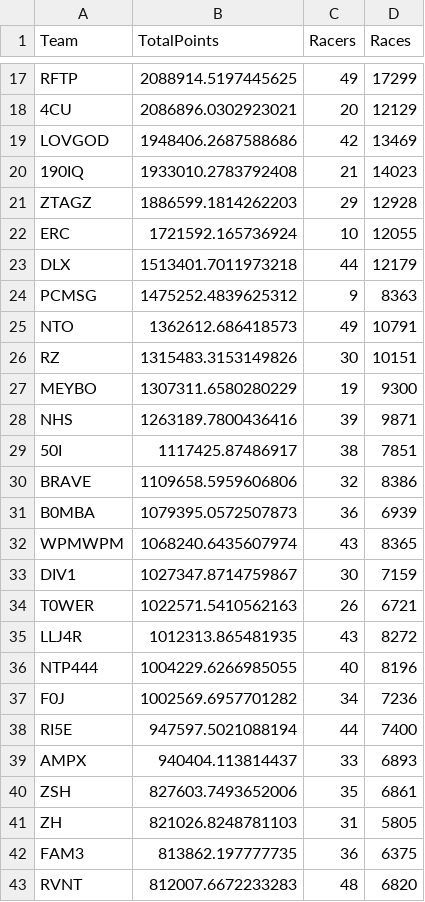
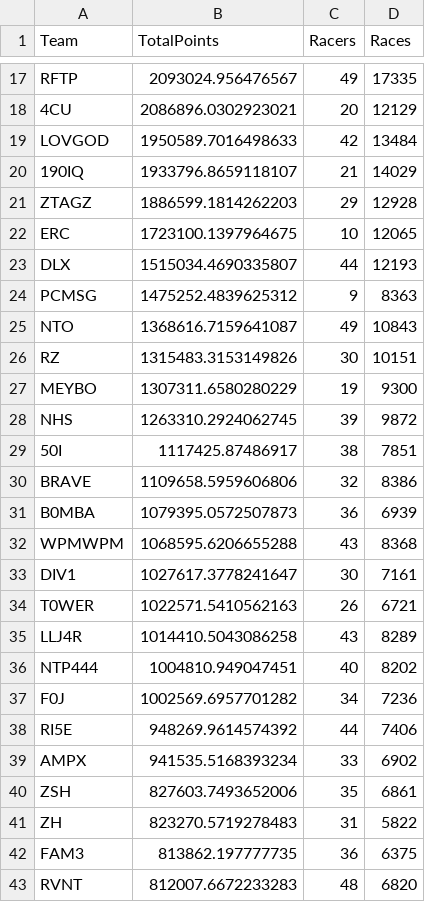
Before and after one commit to theoneitrox/nitrotypelb, a CSV file: csv_archive/nitrotype_team_leaderboard_20250326.csv, drawn as a sheet; only a part is shown, gaps mark what is left out; the diff covers the shown part only; the diff names each change by its address in the sheet, - before the commit and + after, or states it on an @@ line.

```diff
--- a/csv_archive/nitrotype_team_leaderboard_20250326.csv
+++ b/csv_archive/nitrotype_team_leaderboard_20250326.csv
-B17 (TotalPoints): 2088914.5197445625
+B17 (TotalPoints): 2093024.956476567
-D17 (Races): 17299
+D17 (Races): 17335
-B19 (TotalPoints): 1948406.2687588686
+B19 (TotalPoints): 1950589.7016498633
-D19 (Races): 13469
+D19 (Races): 13484
-B20 (TotalPoints): 1933010.2783792408
+B20 (TotalPoints): 1933796.8659118107
-D20 (Races): 14023
+D20 (Races): 14029
-B22 (TotalPoints): 1721592.165736924
+B22 (TotalPoints): 1723100.1397964675
-D22 (Races): 12055
+D22 (Races): 12065
-B23 (TotalPoints): 1513401.7011973218
+B23 (TotalPoints): 1515034.4690335807
-D23 (Races): 12179
+D23 (Races): 12193
-B25 (TotalPoints): 1362612.686418573
+B25 (TotalPoints): 1368616.7159641087
-D25 (Races): 10791
+D25 (Races): 10843
-B28 (TotalPoints): 1263189.7800436416
+B28 (TotalPoints): 1263310.2924062745
-D28 (Races): 9871
+D28 (Races): 9872
-B32 (TotalPoints): 1068240.6435607974
+B32 (TotalPoints): 1068595.6206655288
-D32 (Races): 8365
+D32 (Races): 8368
-B33 (TotalPoints): 1027347.8714759867
+B33 (TotalPoints): 1027617.3778241647
-D33 (Races): 7159
+D33 (Races): 7161
-B35 (TotalPoints): 1012313.865481935
+B35 (TotalPoints): 1014410.5043086258
-D35 (Races): 8272
+D35 (Races): 8289
-B36 (TotalPoints): 1004229.6266985055
+B36 (TotalPoints): 1004810.949047451
-D36 (Races): 8196
+D36 (Races): 8202
-B38 (TotalPoints): 947597.5021088194
+B38 (TotalPoints): 948269.9614574392
-D38 (Races): 7400
+D38 (Races): 7406
-B39 (TotalPoints): 940404.113814437
+B39 (TotalPoints): 941535.5168393234
-D39 (Races): 6893
+D39 (Races): 6902
-B41 (TotalPoints): 821026.8248781103
+B41 (TotalPoints): 823270.5719278483
-D41 (Races): 5805
+D41 (Races): 5822
```
Also changed, not shown: 62 edited cells elsewhere in this file, csv_archive/nitrotype_season_leaderboard_20250326.csv, 1 other file.
